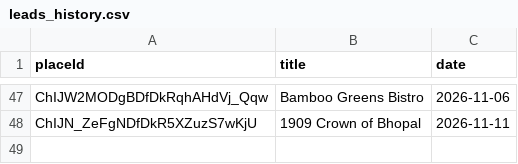
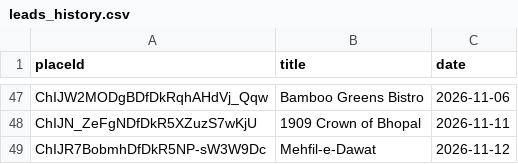
Before and after one commit to rt16apr1994/Lead-Generation-App, a CSV file: leads_history.csv, drawn as a sheet; only a part is shown, gaps mark what is left out.

Commit message:
Update leads history [skip ci]

```diff
--- a/leads_history.csv
+++ b/leads_history.csv
@@ -48 +48,2 @@ ChIJW2MODgBDfDkRqhAHdVj_Qqw,Bamboo Greens Bistro,2026-11-06
 ChIJN_ZeFgNDfDkR5XZuzS7wKjU,1909 Crown of Bhopal,2026-11-11
+ChIJR7BobmhDfDkR5NP-sW3W9Dc,Mehfil-e-Dawat,2026-11-12
```
